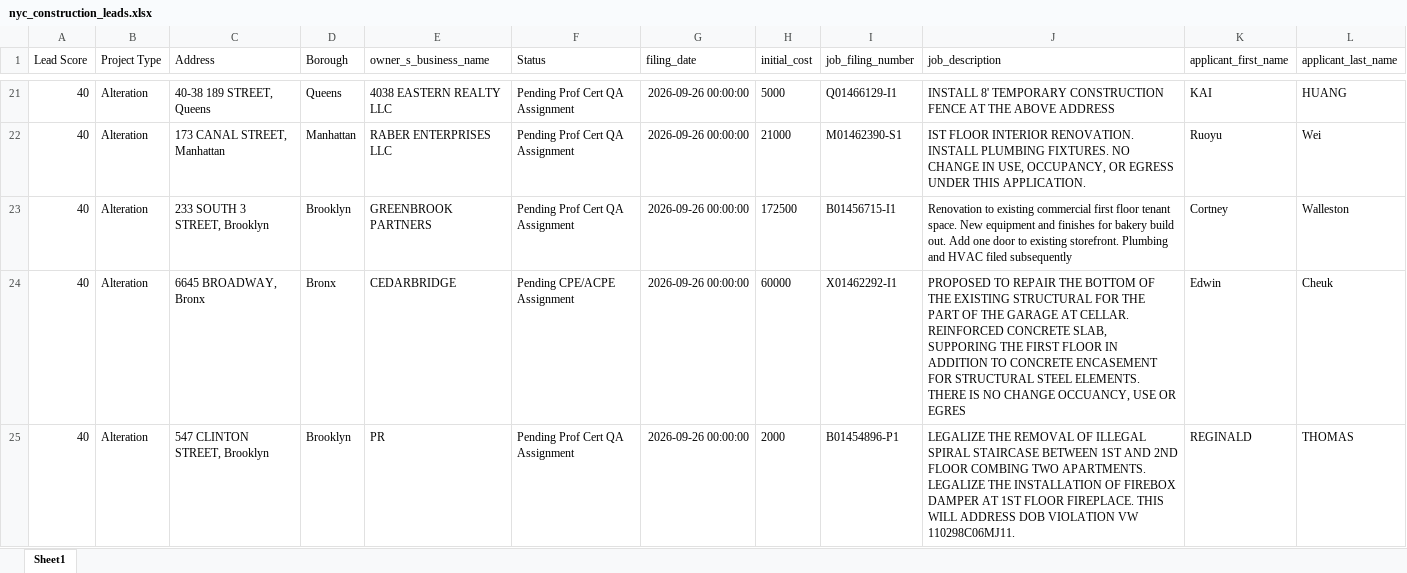
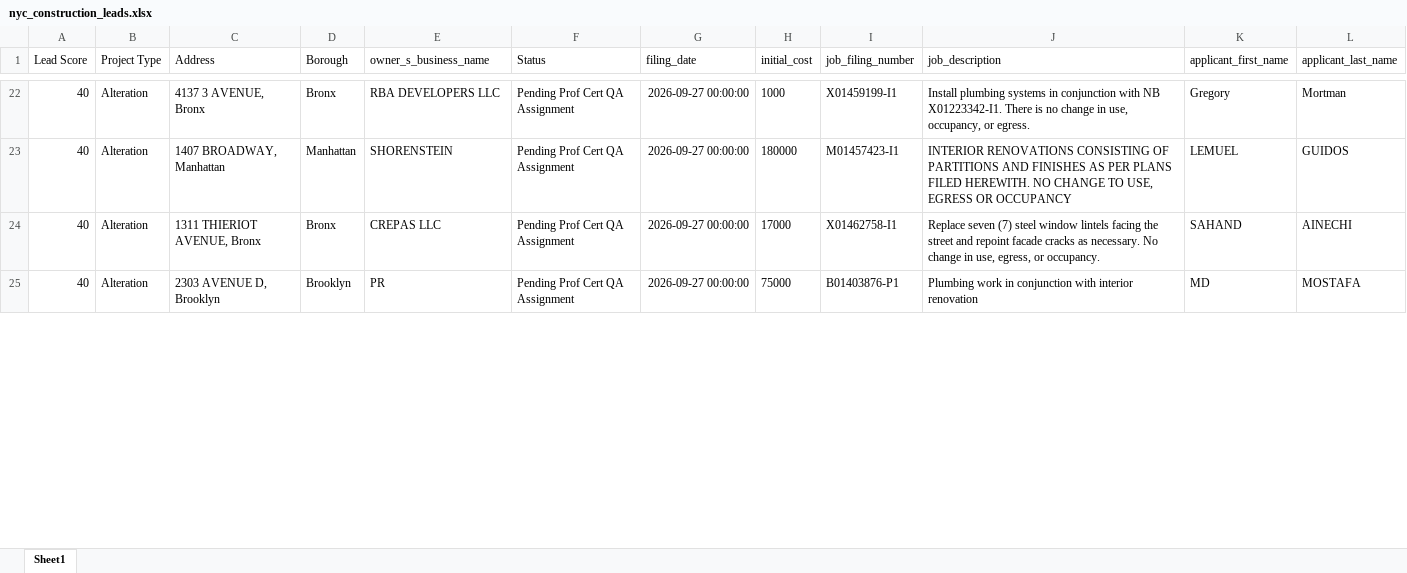
Before and after one commit to m5b4469ydj-bot/nyc-construction-leads, an Excel workbook: data/nyc_construction_leads.xlsx, sheet Sheet1, drawn as a sheet; only a part is shown, gaps mark what is left out; values as stored, in another font and other column widths than the file's, no borders; removed rows and columns are numbered as before the commit, all else as after; the diff covers the shown part only; the diff names each change by its address in the sheet, - before the commit and + after, or states it on an @@ line.

```diff
--- a/data/nyc_construction_leads.xlsx (sheet Sheet1)
+++ b/data/nyc_construction_leads.xlsx (sheet Sheet1)
-C22 (Address): 40-38 189 STREET, Queens
+C22 (Address): 4137 3 AVENUE, Bronx
-D22 (Borough): Queens
+D22 (Borough): Bronx
-E22 (owner_s_business_name): 4038 EASTERN REALTY LLC
+E22 (owner_s_business_name): RBA DEVELOPERS LLC
-G22:G24 (filing_date): 2026-09-26 00:00:00
+G22:G24 (filing_date): 2026-09-27 00:00:00
-H22 (initial_cost): 5000
+H22 (initial_cost): 1000
-I22 (job_filing_number): Q01466129-I1
+I22 (job_filing_number): X01459199-I1
-J22 (job_description): INSTALL 8' TEMPORARY CONSTRUCTION FENCE AT THE ABOVE ADDRESS
+J22 (job_description): Install plumbing systems in conjunction with NB X01223342-I1. There is no change in use, occupancy, or egress.
-K22 (applicant_first_name): KAI
+K22 (applicant_first_name): Gregory
-L22 (applicant_last_name): HUANG
+L22 (applicant_last_name): Mortman
-C23 (Address): 173 CANAL STREET, Manhattan
+C23 (Address): 1407 BROADWAY, Manhattan
-E23 (owner_s_business_name): RABER ENTERPRISES LLC
+E23 (owner_s_business_name): SHORENSTEIN
-H23 (initial_cost): 21000
+H23 (initial_cost): 180000
-I23 (job_filing_number): M01462390-S1
+I23 (job_filing_number): M01457423-I1
-J23 (job_description): IST FLOOR INTERIOR RENOVATION. INSTALL PLUMBING FIXTURES. NO CHANGE IN USE, OCCUPANCY, OR EGRESS UNDER THIS APPLICATION.
+J23 (job_description): INTERIOR RENOVATIONS CONSISTING OF PARTITIONS AND FINISHES AS PER PLANS FILED HEREWITH. NO CHANGE TO USE, EGRESS OR OCCUPANCY
-K23 (applicant_first_name): Ruoyu
+K23 (applicant_first_name): LEMUEL
-L23 (applicant_last_name): Wei
+L23 (applicant_last_name): GUIDOS
-C24 (Address): 233 SOUTH 3 STREET, Brooklyn
+C24 (Address): 1311 THIERIOT AVENUE, Bronx
-D24 (Borough): Brooklyn
+D24 (Borough): Bronx
-E24 (owner_s_business_name): GREENBROOK PARTNERS
+E24 (owner_s_business_name): CREPAS LLC
-H24 (initial_cost): 172500
+H24 (initial_cost): 17000
-I24 (job_filing_number): B01456715-I1
+I24 (job_filing_number): X01462758-I1
-J24 (job_description): Renovation to existing commercial first floor tenant space. New equipment and finishes for bakery build out. Add one door to existing storefront. Plumbing and HVAC filed subsequently
+J24 (job_description): Replace seven (7) steel window lintels facing the street and repoint facade cracks as necessary. No change in use, egress, or occupancy.
-K24 (applicant_first_name): Cortney
+K24 (applicant_first_name): SAHAND
-L24 (applicant_last_name): Walleston
+L24 (applicant_last_name): AINECHI
-row 24: 40 | Alteration | 6645 BROADWAY, Bronx | Bronx | CEDARBRIDGE | Pending CPE/ACPE Assignment | 2026-09-26 00:00:00 | 60000 | X01462292-I1 | PROPOSED TO REPAIR THE BOTTOM OF THE EXISTING STRUCTURAL FOR THE PART OF THE GARAGE AT CELLAR. REINFORCED CONCRETE SLAB, SUPPORING THE FIRST FLOOR IN ADDITION TO CONCRETE ENCASEMENT FOR STRUCTURAL STEEL ELEMENTS. THERE IS NO CHANGE OCCUANCY, USE OR EGRES | Edwin | Cheuk
-C25 (Address): 547 CLINTON STREET, Brooklyn
+C25 (Address): 2303 AVENUE D, Brooklyn
-G25 (filing_date): 2026-09-26 00:00:00
+G25 (filing_date): 2026-09-27 00:00:00
-H25 (initial_cost): 2000
+H25 (initial_cost): 75000
-I25 (job_filing_number): B01454896-P1
+I25 (job_filing_number): B01403876-P1
-J25 (job_description): LEGALIZE THE REMOVAL OF ILLEGAL SPIRAL STAIRCASE BETWEEN 1ST AND 2ND FLOOR COMBING TWO APARTMENTS. LEGALIZE THE INSTALLATION OF FIREBOX DAMPER AT 1ST FLOOR FIREPLACE. THIS WILL ADDRESS DOB VIOLATION VW 110298C06MJ11.
+J25 (job_description): Plumbing work in conjunction with interior renovation
-K25 (applicant_first_name): REGINALD
+K25 (applicant_first_name): MD
-L25 (applicant_last_name): THOMAS
+L25 (applicant_last_name): MOSTAFA
```
Also changed, not shown: 22 added rows, 7 removed rows and 232 edited cells elsewhere in this sheet, 1 other file.
